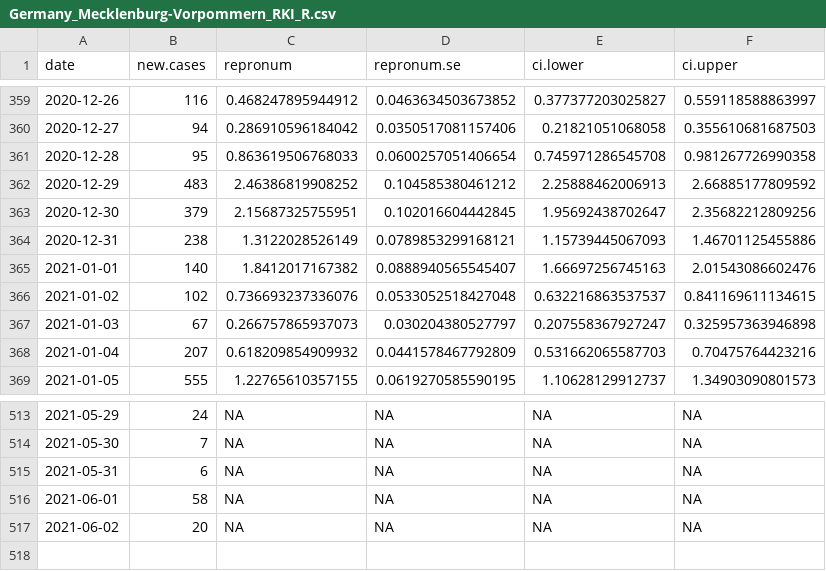
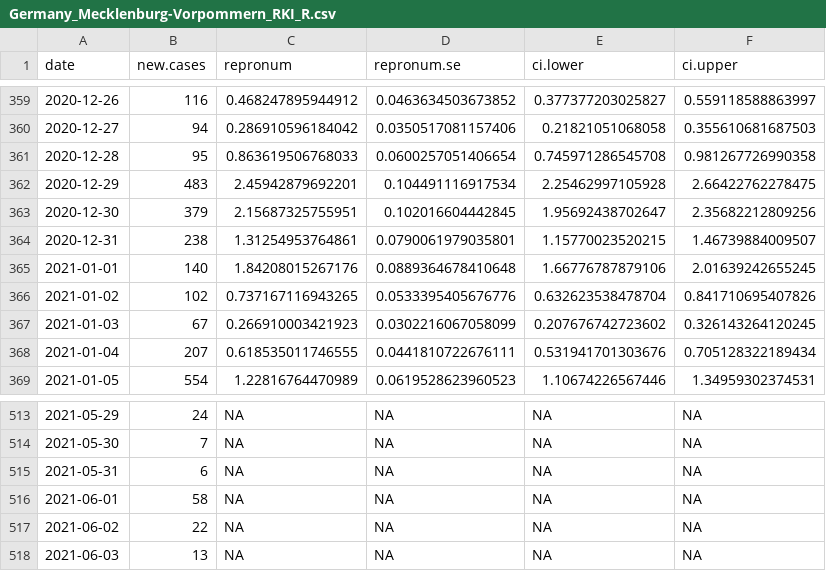
Before and after one commit to Stochastik-TU-Ilmenau/COVID-19, a CSV file: data/estimates/Germany_Mecklenburg-Vorpommern_RKI_R.csv, drawn as a sheet; only a part is shown, gaps mark what is left out; the diff covers the shown part only.

```diff
--- a/data/estimates/Germany_Mecklenburg-Vorpommern_RKI_R.csv
+++ b/data/estimates/Germany_Mecklenburg-Vorpommern_RKI_R.csv
@@ -361,9 +361,9 @@
 2020-12-28,95,0.863619506768033,0.0600257051406654,0.745971286545708,0.981267726990358
-2020-12-29,483,2.46386819908252,0.104585380461212,2.25888462006913,2.66885177809592
+2020-12-29,483,2.45942879692201,0.104491116917534,2.25462997105928,2.66422762278475
 2020-12-30,379,2.15687325755951,0.102016604442845,1.95692438702647,2.35682212809256
-2020-12-31,238,1.3122028526149,0.0789853299168121,1.15739445067093,1.46701125455886
-2021-01-01,140,1.8412017167382,0.0888940565545407,1.66697256745163,2.01543086602476
-2021-01-02,102,0.736693237336076,0.0533052518427048,0.632216863537537,0.841169611134615
-2021-01-03,67,0.266757865937073,0.030204380527797,0.207558367927247,0.325957363946898
-2021-01-04,207,0.618209854909932,0.0441578467792809,0.531662065587703,0.70475764423216
-2021-01-05,555,1.22765610357155,0.0619270585590195,1.10628129912737,1.34903090801573
+2020-12-31,238,1.31254953764861,0.0790061979035801,1.15770023520215,1.46739884009507
+2021-01-01,140,1.84208015267176,0.0889364678410648,1.66776787879106,2.01639242655245
+2021-01-02,102,0.737167116943265,0.0533395405676776,0.632623538478704,0.841710695407826
+2021-01-03,67,0.266910003421923,0.0302216067058099,0.207676742723602,0.326143264120245
+2021-01-04,207,0.618535011746555,0.0441810722676111,0.531941701303676,0.705128322189434
+2021-01-05,554,1.22816764470989,0.0619528623960523,1.10674226567446,1.34959302374531
@@ -516,2 +516,3 @@
 2021-06-01,58,NA,NA,NA,NA
-2021-06-02,20,NA,NA,NA,NA
+2021-06-02,22,NA,NA,NA,NA
+2021-06-03,13,NA,NA,NA,NA
```
Also changed, not shown: 102 edited cells elsewhere in this file, data/estimates/Germany_Bayern_RKI_R.csv, data/estimates/Germany_Hamburg_RKI_R.csv, 20 other files.
